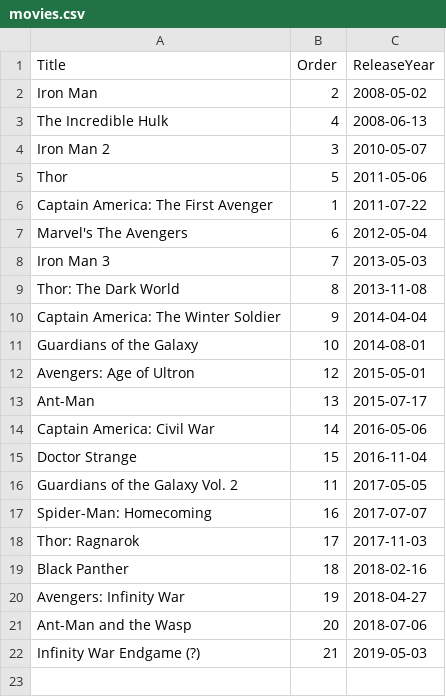
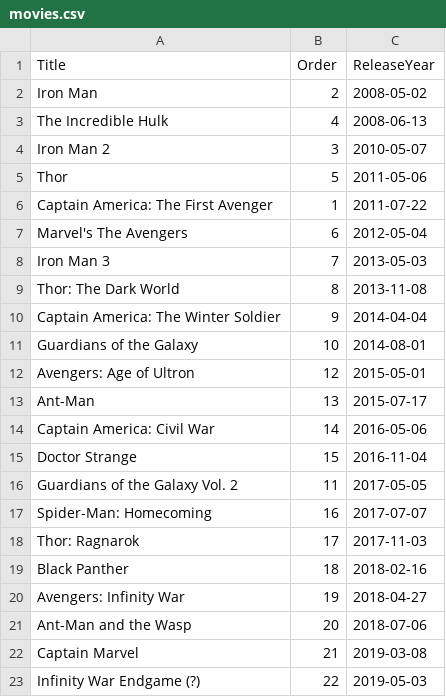
Before and after one commit to ciroque/marvel_schedule, a CSV file: priv/movies.csv, drawn as a sheet.

Commit message:
Now includes Captain Marvel

```diff
--- a/priv/movies.csv
+++ b/priv/movies.csv
@@ -21,2 +21,3 @@ Avengers: Infinity War,19,2018-04-27
 Ant-Man and the Wasp,20,2018-07-06
-Infinity War Endgame (?),21,2019-05-03
+Captain Marvel,21,2019-03-08
+Infinity War Endgame (?),22,2019-05-03
```
Also changed, not shown: 1 other file.
